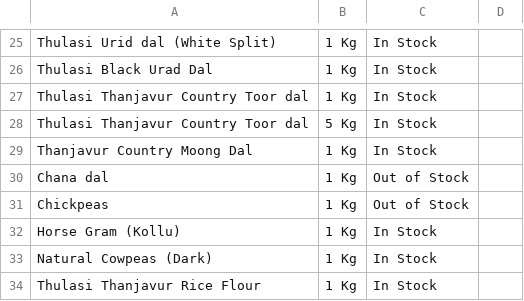
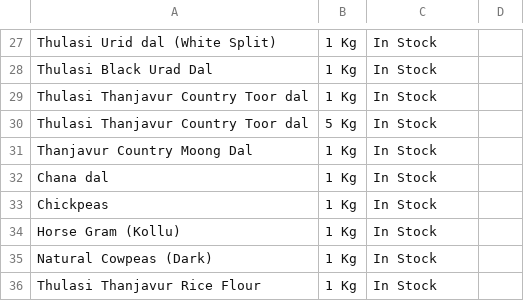
Before and after one commit to 18stepspantry/catalogue, a CSV file: products.csv, drawn as a sheet; only a part is shown, gaps mark what is left out; the diff covers the shown part only.

```diff
--- a/products.csv
+++ b/products.csv
@@ -29,4 +31,4 @@ Thulasi Thanjavur Country Toor dal,5 Kg,In Stock,
 Thanjavur Country Moong Dal,1 Kg,In Stock,
-Chana dal,1 Kg,Out of Stock,
-Chickpeas,1 Kg,Out of Stock,
+Chana dal,1 Kg,In Stock,
+Chickpeas,1 Kg,In Stock,
 Horse Gram (Kollu),1 Kg,In Stock,
```
Also changed, not shown: 5 added rows, 2 removed rows and 8 edited cells elsewhere in this file.
